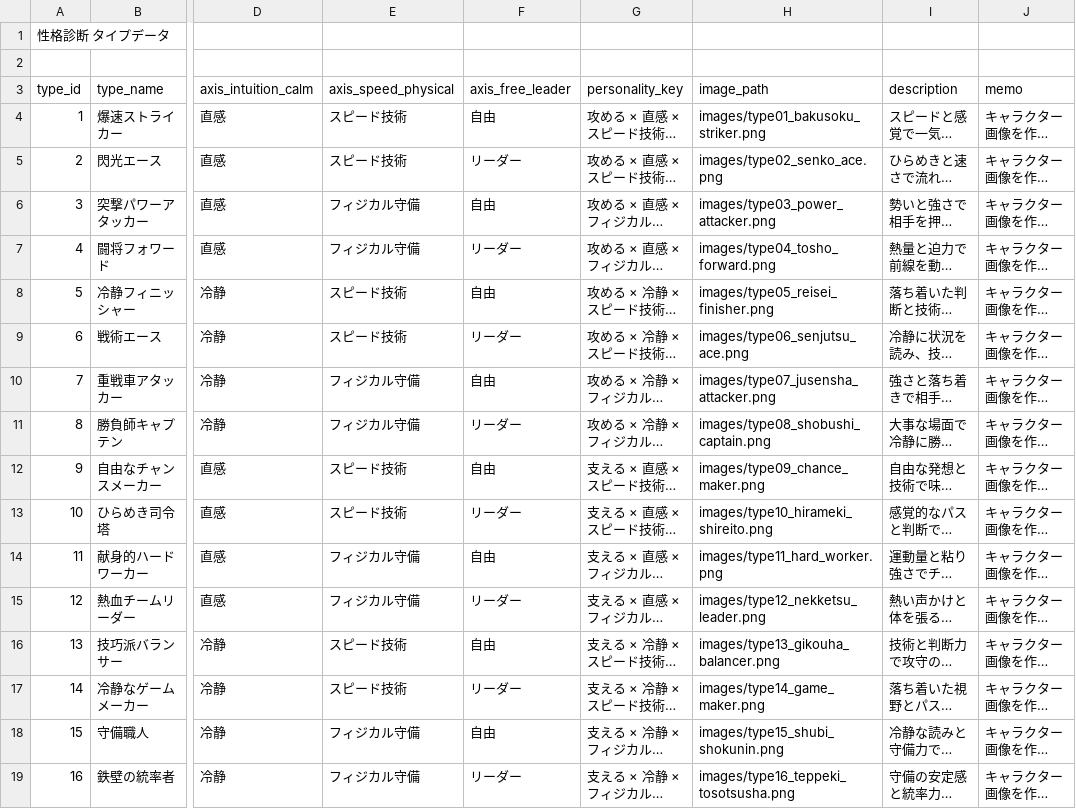
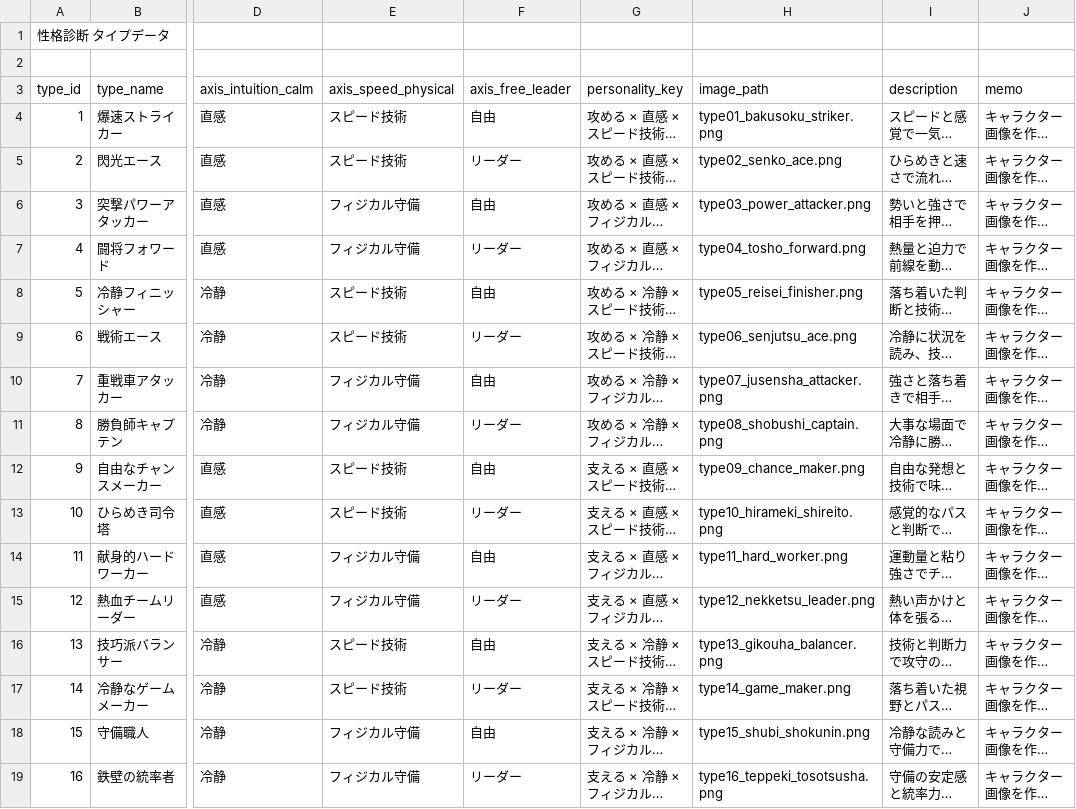
Before and after one commit to shintam428-collab/soccer-player-diagnosis, a CSV file: personality_types.csv, drawn as a sheet; only a part is shown, gaps mark what is left out; long unchanged cells end in …; the diff names each change by its address in the sheet, - before the commit and + after, or states it on an @@ line.

Commit message:
Add files via upload

```diff
--- a/personality_types.csv
+++ b/personality_types.csv
-H4 (image_path): images/type01_bakusoku_striker.png
+H4 (image_path): type01_bakusoku_striker.png
-H5 (image_path): images/type02_senko_ace.png
+H5 (image_path): type02_senko_ace.png
-H6 (image_path): images/type03_power_attacker.png
+H6 (image_path): type03_power_attacker.png
-H7 (image_path): images/type04_tosho_forward.png
+H7 (image_path): type04_tosho_forward.png
-H8 (image_path): images/type05_reisei_finisher.png
+H8 (image_path): type05_reisei_finisher.png
-H9 (image_path): images/type06_senjutsu_ace.png
+H9 (image_path): type06_senjutsu_ace.png
-H10 (image_path): images/type07_jusensha_attacker.png
+H10 (image_path): type07_jusensha_attacker.png
-H11 (image_path): images/type08_shobushi_captain.png
+H11 (image_path): type08_shobushi_captain.png
-H12 (image_path): images/type09_chance_maker.png
+H12 (image_path): type09_chance_maker.png
-H13 (image_path): images/type10_hirameki_shireito.png
+H13 (image_path): type10_hirameki_shireito.png
-H14 (image_path): images/type11_hard_worker.png
+H14 (image_path): type11_hard_worker.png
-H15 (image_path): images/type12_nekketsu_leader.png
+H15 (image_path): type12_nekketsu_leader.png
-H16 (image_path): images/type13_gikouha_balancer.png
+H16 (image_path): type13_gikouha_balancer.png
-H17 (image_path): images/type14_game_maker.png
+H17 (image_path): type14_game_maker.png
-H18 (image_path): images/type15_shubi_shokunin.png
+H18 (image_path): type15_shubi_shokunin.png
-H19 (image_path): images/type16_teppeki_tosotsusha.png
+H19 (image_path): type16_teppeki_tosotsusha.png
```
